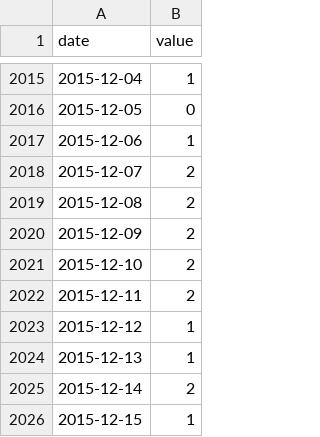
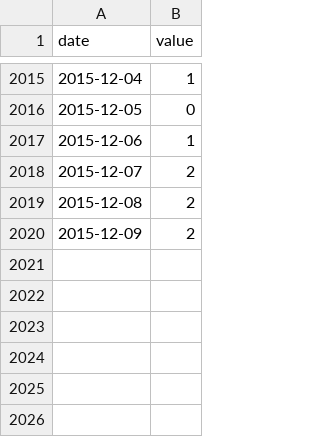
Before and after one commit to nivedita/echo-state-networks, a CSV file: scripts/experiments/facebook/OwnPosts/facebookPostsCount_bmw_time.csv, drawn as a sheet; only a part is shown, gaps mark what is left out; the diff names each change by its address in the sheet, - before the commit and + after, or states it on an @@ line.

Commit message:
Updates for pandas time series processing and experiments

```diff
--- a/scripts/experiments/facebook/OwnPosts/facebookPostsCount_bmw_time.csv
+++ b/scripts/experiments/facebook/OwnPosts/facebookPostsCount_bmw_time.csv
-row 2021: 2015-12-10 | 2
-row 2022: 2015-12-11 | 2
-row 2023: 2015-12-12 | 1
-row 2024: 2015-12-13 | 1
-row 2025: 2015-12-14 | 2
-row 2026: 2015-12-15 | 1
```
Also changed, not shown: 8 other files.
